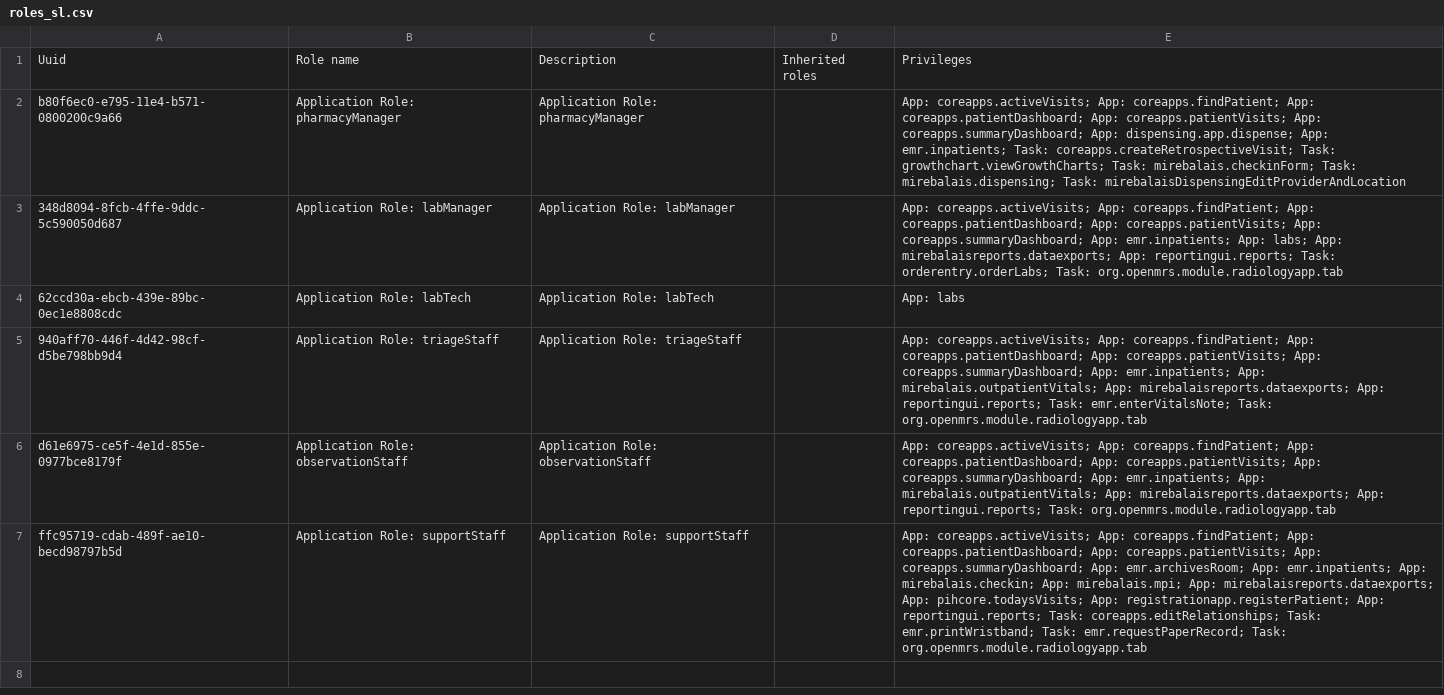
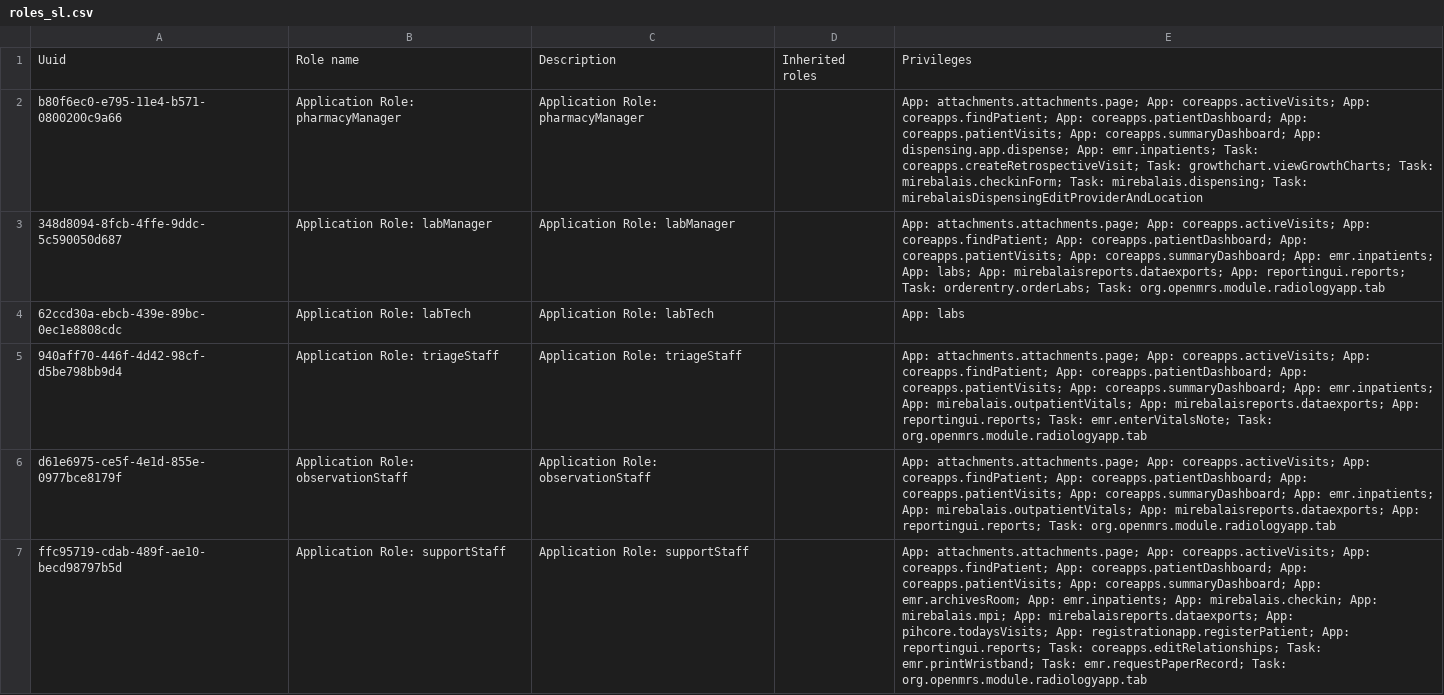
Before and after one commit to chocopiosl/openmrs-configsl, a CSV file: configuration/roles/roles_sl.csv, drawn as a sheet; the diff names each change by its address in the sheet, - before the commit and + after, or states it on an @@ line.

Commit message:
UHM-7016: Change user privileges for patient document (attachment)

```diff
--- a/configuration/roles/roles_sl.csv
+++ b/configuration/roles/roles_sl.csv
-E2: App: coreapps.activeVisits; App:…
+E2: App: attachments.attachments.page; App: coreapps.activeVisits; App:…
-E3: App: coreapps.activeVisits; App:…
+E3: App: attachments.attachments.page; App: coreapps.activeVisits; App:…
-E5: App: coreapps.activeVisits; App:…
+E5: App: attachments.attachments.page; App: coreapps.activeVisits; App:…
-E6: App: coreapps.activeVisits; App:…
+E6: App: attachments.attachments.page; App: coreapps.activeVisits; App:…
-E7: App: coreapps.activeVisits; App:…
+E7: App: attachments.attachments.page; App: coreapps.activeVisits; App:…
```
